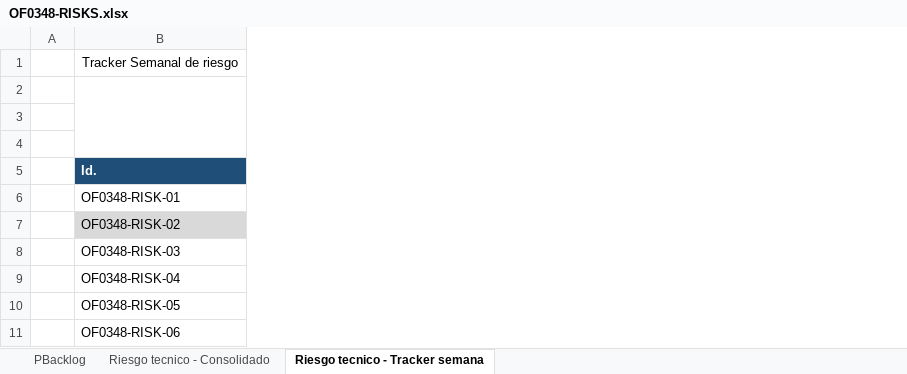
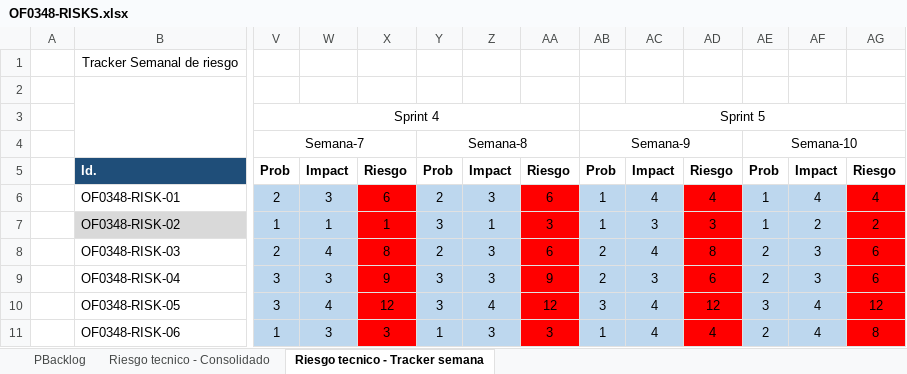
Before and after one commit to MarceloAros/OF0348-Docs, an Excel workbook: OF0348-RISKS.xlsx, sheet Riesgo tecnico - Tracker semana, drawn as a sheet; only a part is shown, gaps mark what is left out; values as stored, in another font and other column widths than the file's, no borders; charts and pictures and conditional formats not drawn; the diff names each change by its address in the sheet, - before the commit and + after, or states it on an @@ line.

Commit message:
Sprints ok

```diff
--- a/OF0348-RISKS.xlsx (sheet Riesgo tecnico - Tracker semana)
+++ b/OF0348-RISKS.xlsx (sheet Riesgo tecnico - Tracker semana)
+column V, rows 3-11: Sprint 4 | Semana-7 | Prob | 2 | 1 | 2 | 3 | 3 | 1
+column W, rows 5-11: Impact | 3 | 1 | 4 | 3 | 4 | 3
+column X, rows 5-11: Riesgo | 6 | 1 | 8 | 9 | 12 | 3
+column Y, rows 4-11: Semana-8 | Prob | 2 | 3 | 2 | 3 | 3 | 1
+column Z, rows 5-11: Impact | 3 | 1 | 3 | 3 | 4 | 3
+column AA, rows 5-11: Riesgo | 6 | 3 | 6 | 9 | 12 | 3
+column AB, rows 3-11: Sprint 5 | Semana-9 | Prob | 1 | 1 | 2 | 2 | 3 | 1
+column AC, rows 5-11: Impact | 4 | 3 | 4 | 3 | 4 | 4
+column AD, rows 5-11: Riesgo | 4 | 3 | 8 | 6 | 12 | 4
+column AE, rows 4-11: Semana-10 | Prob | 1 | 1 | 2 | 2 | 3 | 2
+column AF, rows 5-11: Impact | 4 | 2 | 3 | 3 | 4 | 4
+column AG, rows 5-11: Riesgo | 4 | 2 | 6 | 6 | 12 | 8
```
Also changed, not shown: sheet PBacklog, charts or pictures, OF0348-Burndowns.xlsm, OP0348-HU.xlsx, 17 other files.
